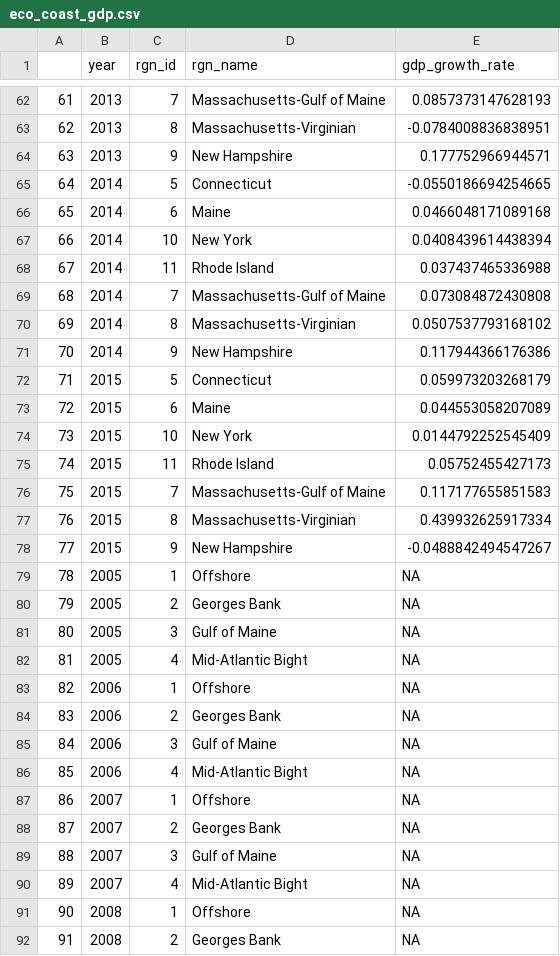
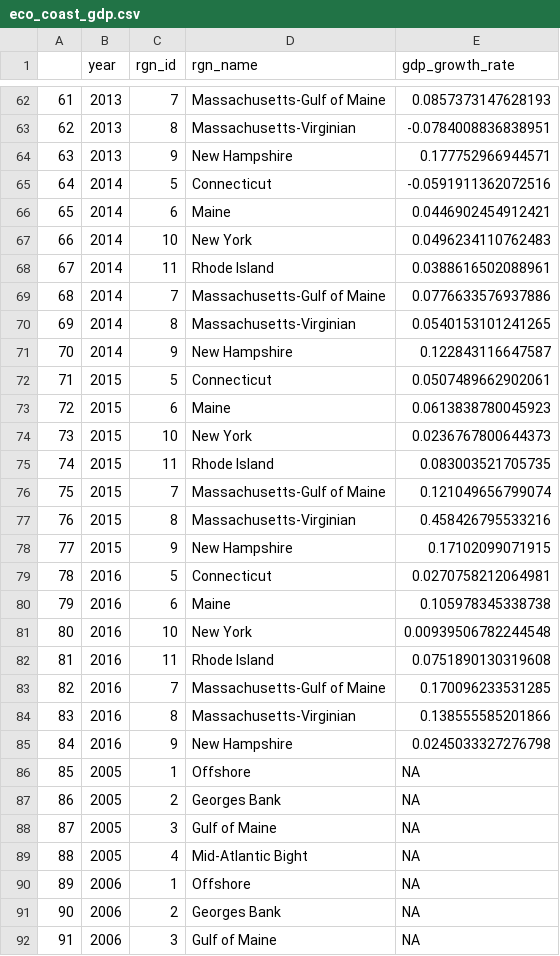
Before and after one commit to OHI-Northeast/ne-scores, a CSV file: region/layers/eco_coast_gdp.csv, drawn as a sheet; only a part is shown, gaps mark what is left out; the shorter side is filled out with more unchanged rows; addresses are those after the commit; the diff names each change by its address in the sheet, - before the commit and + after, or states it on an @@ line.

```diff
--- a/region/layers/eco_coast_gdp.csv
+++ b/region/layers/eco_coast_gdp.csv
-E65 (gdp_growth_rate): -0.0550186694254665
+E65 (gdp_growth_rate): -0.0591911362072516
-E66 (gdp_growth_rate): 0.0466048171089168
+E66 (gdp_growth_rate): 0.0446902454912421
-E67 (gdp_growth_rate): 0.0408439614438394
+E67 (gdp_growth_rate): 0.0496234110762483
-E68 (gdp_growth_rate): 0.037437465336988
+E68 (gdp_growth_rate): 0.0388616502088961
-E69 (gdp_growth_rate): 0.073084872430808
+E69 (gdp_growth_rate): 0.0776633576937886
-E70 (gdp_growth_rate): 0.0507537793168102
+E70 (gdp_growth_rate): 0.0540153101241265
-E71 (gdp_growth_rate): 0.117944366176386
+E71 (gdp_growth_rate): 0.122843116647587
-E72 (gdp_growth_rate): 0.059973203268179
+E72 (gdp_growth_rate): 0.0507489662902061
-E73 (gdp_growth_rate): 0.044553058207089
+E73 (gdp_growth_rate): 0.0613838780045923
-E74 (gdp_growth_rate): 0.0144792252545409
+E74 (gdp_growth_rate): 0.0236767800644373
-E75 (gdp_growth_rate): 0.05752455427173
+E75 (gdp_growth_rate): 0.083003521705735
-E76 (gdp_growth_rate): 0.117177655851583
+E76 (gdp_growth_rate): 0.121049656799074
-E77 (gdp_growth_rate): 0.439932625917334
+E77 (gdp_growth_rate): 0.458426795533216
-E78 (gdp_growth_rate): -0.0488842494547267
+E78 (gdp_growth_rate): 0.17102099071915
+row 79: 78 | 2016 | 5 | Connecticut | 0.0270758212064981
+row 80: 79 | 2016 | 6 | Maine | 0.105978345338738
+row 81: 80 | 2016 | 10 | New York | 0.00939506782244548
+row 82: 81 | 2016 | 11 | Rhode Island | 0.0751890130319608
+row 83: 82 | 2016 | 7 | Massachusetts-Gulf of Maine | 0.170096233531285
+row 84: 83 | 2016 | 8 | Massachusetts-Virginian | 0.138555585201866
+row 85: 84 | 2016 | 9 | New Hampshire | 0.0245033327276798
@@ column A renumbered from row 86 down @@
```
Also changed, not shown: region/conf/scenario_data_years.csv, region/layers/le_coast_wages.csv, 2 other files.
